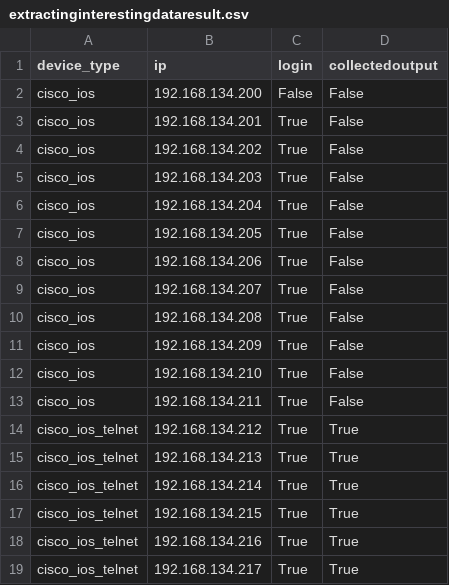
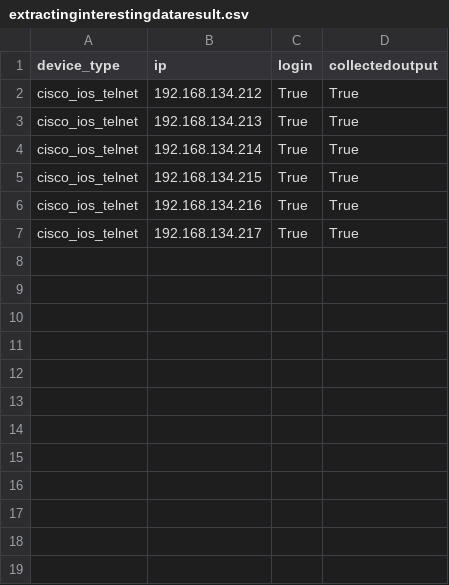
Before and after one commit to htulshan/changingaccessvlanonwidescale, a CSV file: extractinginterestingdataresult.csv, drawn as a sheet.

```diff
--- a/extractinginterestingdataresult.csv
+++ b/extractinginterestingdataresult.csv
@@ -1,14 +1,2 @@
 "device_type","ip","login","collectedoutput"
-"cisco_ios","192.168.134.200",False,False
-"cisco_ios","192.168.134.201",True,False
-"cisco_ios","192.168.134.202",True,False
-"cisco_ios","192.168.134.203",True,False
-"cisco_ios","192.168.134.204",True,False
-"cisco_ios","192.168.134.205",True,False
-"cisco_ios","192.168.134.206",True,False
-"cisco_ios","192.168.134.207",True,False
-"cisco_ios","192.168.134.208",True,False
-"cisco_ios","192.168.134.209",True,False
-"cisco_ios","192.168.134.210",True,False
-"cisco_ios","192.168.134.211",True,False
 "cisco_ios_telnet","192.168.134.212",True,True
```
Also changed, not shown: extractinginterestingdata.csv, 31 other files.
